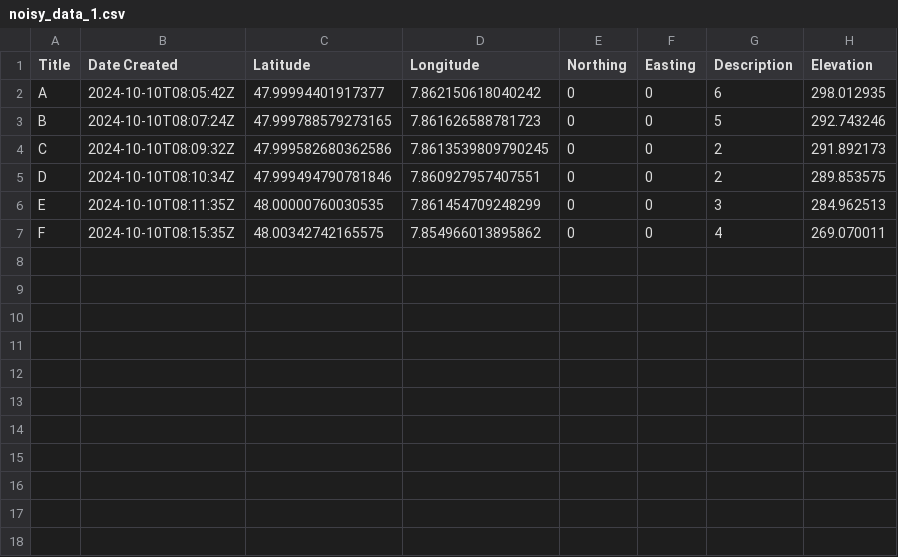
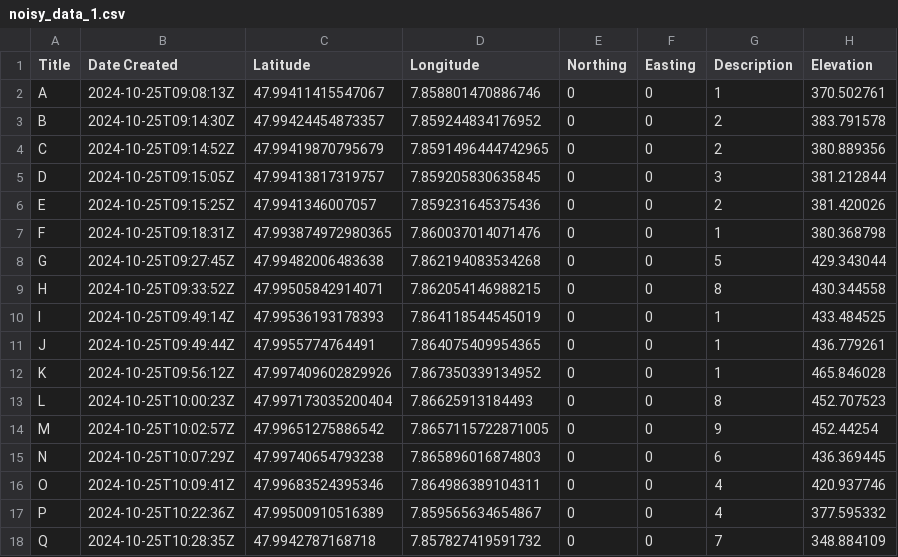
Before and after one commit to GeoSense-Freiburg/bsc_2024_25_teaching_inventur_und_geomatik, a CSV file: 04_accuracy_inventory/data/csv-files/noisy_data_1.csv, drawn as a sheet.

```diff
--- a/04_accuracy_inventory/data/csv-files/noisy_data_1.csv
+++ b/04_accuracy_inventory/data/csv-files/noisy_data_1.csv
@@ -1,7 +1,18 @@
 Title,Date Created,Latitude,Longitude,Northing,Easting,Description,Elevation
-A,2024-10-10T08:05:42Z,47.99994401917377,7.862150618040242,0,0,6,298.012935
-B,2024-10-10T08:07:24Z,47.999788579273165,7.861626588781723,0,0,5,292.743246
-C,2024-10-10T08:09:32Z,47.999582680362586,7.8613539809790245,0,0,2,291.892173
-D,2024-10-10T08:10:34Z,47.999494790781846,7.860927957407551,0,0,2,289.853575
-E,2024-10-10T08:11:35Z,48.00000760030535,7.861454709248299,0,0,3,284.962513
-F,2024-10-10T08:15:35Z,48.00342742165575,7.854966013895862,0,0,4,269.070011
+A,2024-10-25T09:08:13Z,47.99411415547067,7.858801470886746,0,0,1,370.502761
+B,2024-10-25T09:14:30Z,47.99424454873357,7.859244834176952,0,0,2,383.791578
+C,2024-10-25T09:14:52Z,47.99419870795679,7.8591496444742965,0,0,2,380.889356
+D,2024-10-25T09:15:05Z,47.99413817319757,7.859205830635845,0,0,3,381.212844
+E,2024-10-25T09:15:25Z,47.9941346007057,7.859231645375436,0,0,2,381.420026
+F,2024-10-25T09:18:31Z,47.993874972980365,7.860037014071476,0,0,1,380.368798
+G,2024-10-25T09:27:45Z,47.99482006483638,7.862194083534268,0,0,5,429.343044
+H,2024-10-25T09:33:52Z,47.99505842914071,7.862054146988215,0,0,8,430.344558
+I,2024-10-25T09:49:14Z,47.99536193178393,7.864118544545019,0,0,1,433.484525
+J,2024-10-25T09:49:44Z,47.9955774764491,7.864075409954365,0,0,1,436.779261
+K,2024-10-25T09:56:12Z,47.997409602829926,7.867350339134952,0,0,1,465.846028
+L,2024-10-25T10:00:23Z,47.997173035200404,7.86625913184493,0,0,8,452.707523
+M,2024-10-25T10:02:57Z,47.99651275886542,7.8657115722871005,0,0,9,452.44254
+N,2024-10-25T10:07:29Z,47.99740654793238,7.865896016874803,0,0,6,436.369445
+O,2024-10-25T10:09:41Z,47.99683524395346,7.864986389104311,0,0,4,420.937746
+P,2024-10-25T10:22:36Z,47.99500910516389,7.859565634654867,0,0,4,377.595332
+Q,2024-10-25T10:28:35Z,47.9942787168718,7.857827419591732,0,0,7,348.884109
```
Also changed, not shown: 04_accuracy_inventory/data/csv-files/noisy_data_2.csv, 04_accuracy_inventory/data/csv-files/noisy_data_3.csv, 5 other files.
